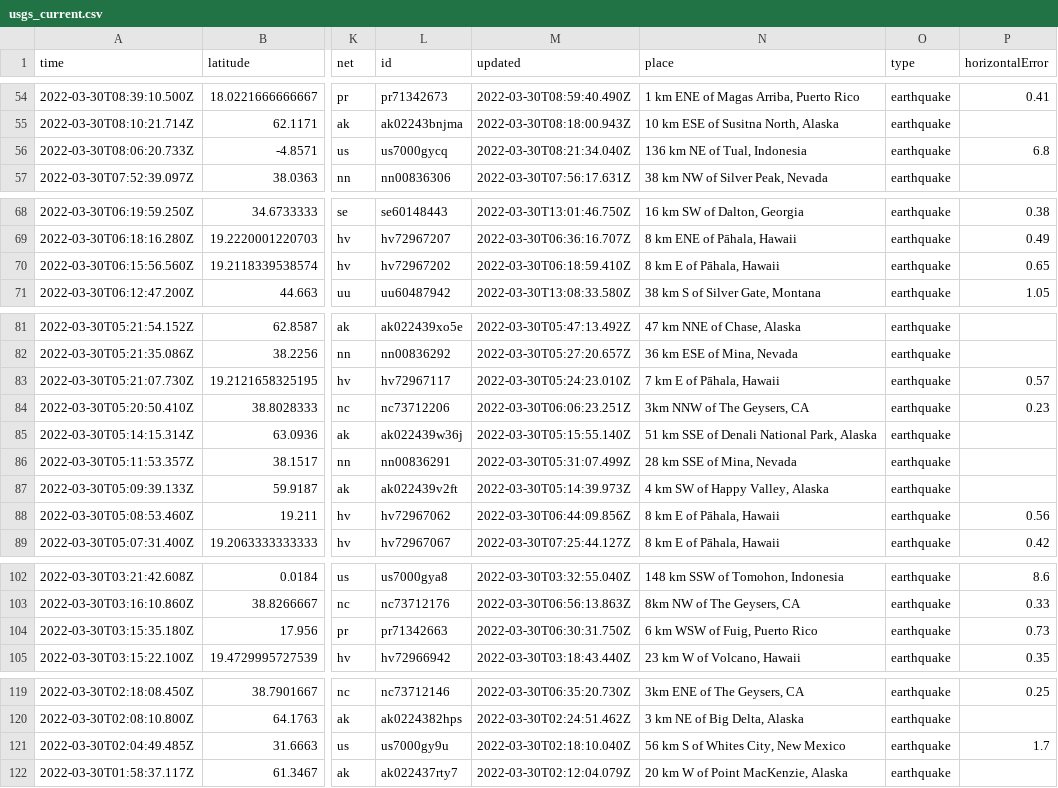
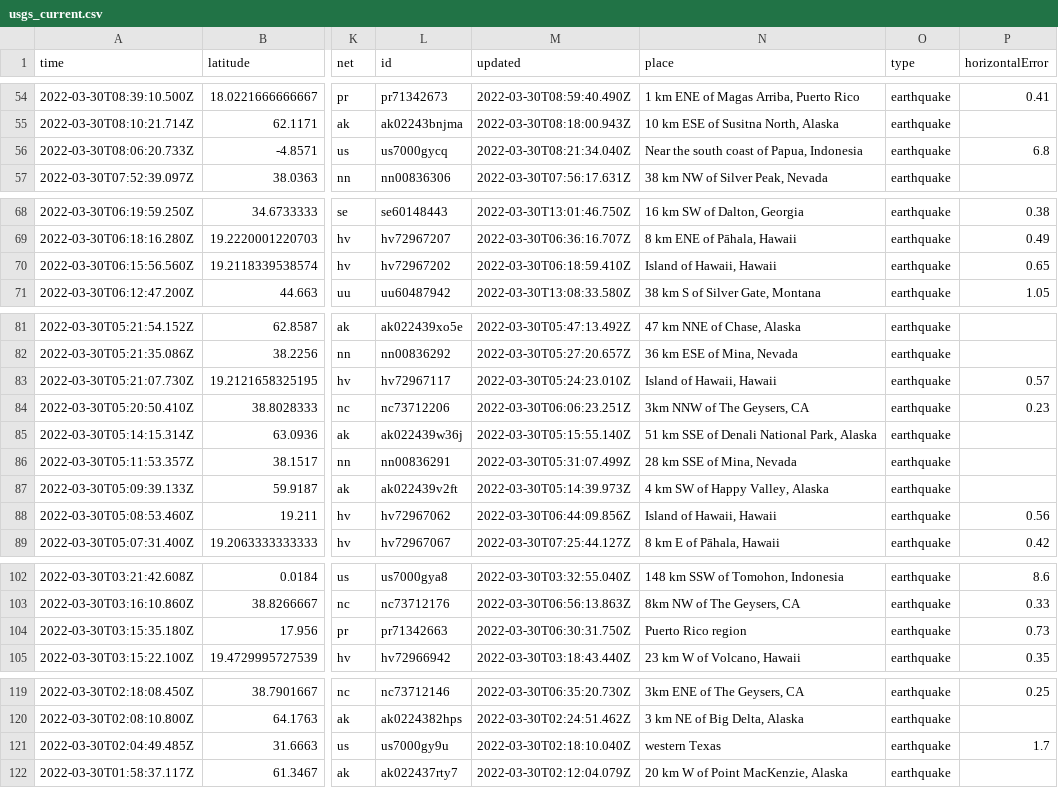
Before and after one commit to JohnnyBerkeley/Nicar2022_actions, a CSV file: usgs_current.csv, drawn as a sheet; only a part is shown, gaps mark what is left out; the diff covers the shown part only; the diff names each change by its address in the sheet, - before the commit and + after, or states it on an @@ line.

```diff
--- a/usgs_current.csv
+++ b/usgs_current.csv
-N56 (place): 136 km NE of Tual, Indonesia
+N56 (place): Near the south coast of Papua, Indonesia
-N70 (place): 8 km E of Pāhala, Hawaii
+N70 (place): Island of Hawaii, Hawaii
-N83 (place): 7 km E of Pāhala, Hawaii
+N83 (place): Island of Hawaii, Hawaii
-N88 (place): 8 km E of Pāhala, Hawaii
+N88 (place): Island of Hawaii, Hawaii
-N104 (place): 6 km WSW of Fuig, Puerto Rico
+N104 (place): Puerto Rico region
-N121 (place): 56 km S of Whites City, New Mexico
+N121 (place): western Texas
```
Also changed, not shown: 2 added rows, 6 removed rows and 16 edited cells elsewhere in this file.
